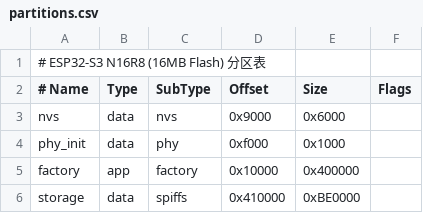
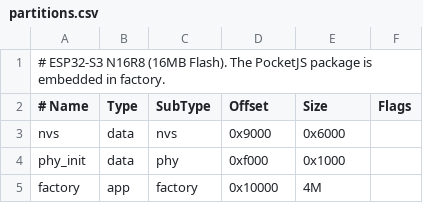
Before and after one commit to slime7/remapad, a CSV file: firmware/partitions.csv, drawn as a sheet; the diff names each change by its address in the sheet, - before the commit and + after, or states it on an @@ line.

Commit message:
feat: 采用官方 PocketJS ESP-IDF 主机架构
统一 ESP32-S3 的 PocketJS host profile、官方 CLI 打包与 ESP-IDF 嵌入流程，补充控制器目标和 ADR 约束，并修正 240×280 预览视口。

```diff
--- a/firmware/partitions.csv
+++ b/firmware/partitions.csv
-A1 (# Name): …N16R8 (16MB Flash) 分区表
+A1 (# Name): …N16R8 (16MB Flash). The PocketJS package is embedded in factory.
-E5 (Size): 0x400000
+E5 (Size): 4M
-row 6: storage | data | spiffs | 0x410000 | 0xBE0000
```
Also changed, not shown: 40 other files.
